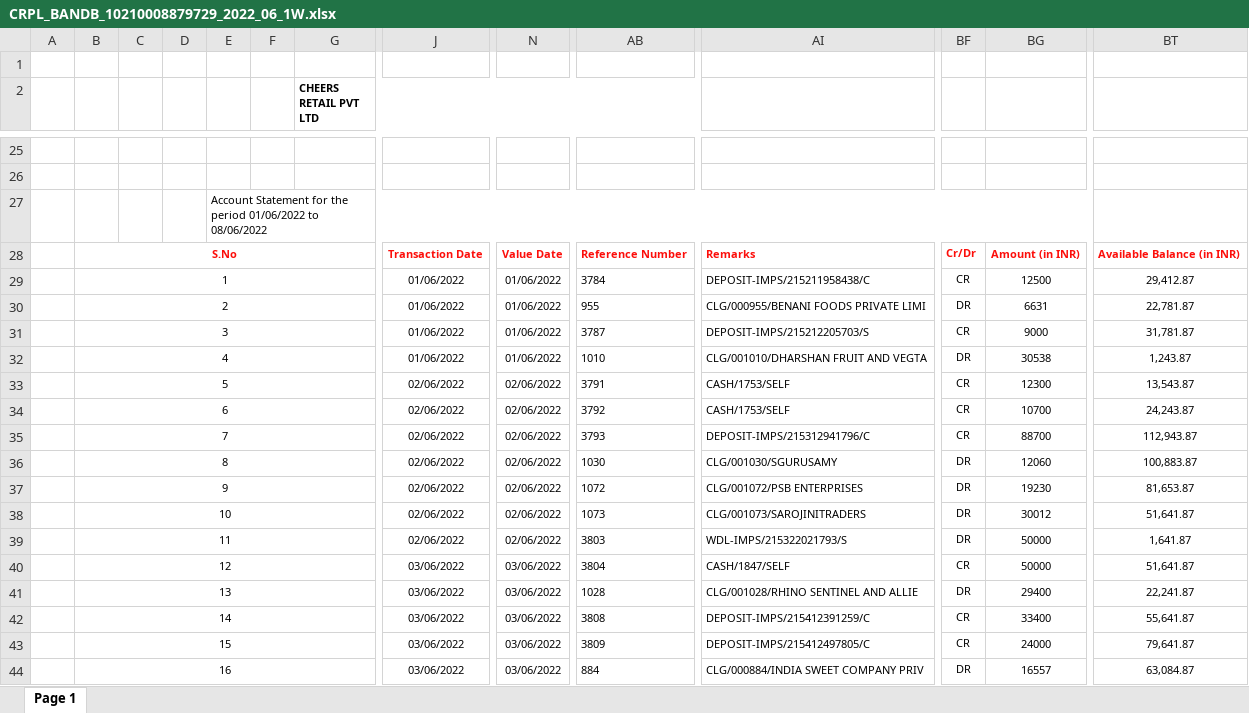
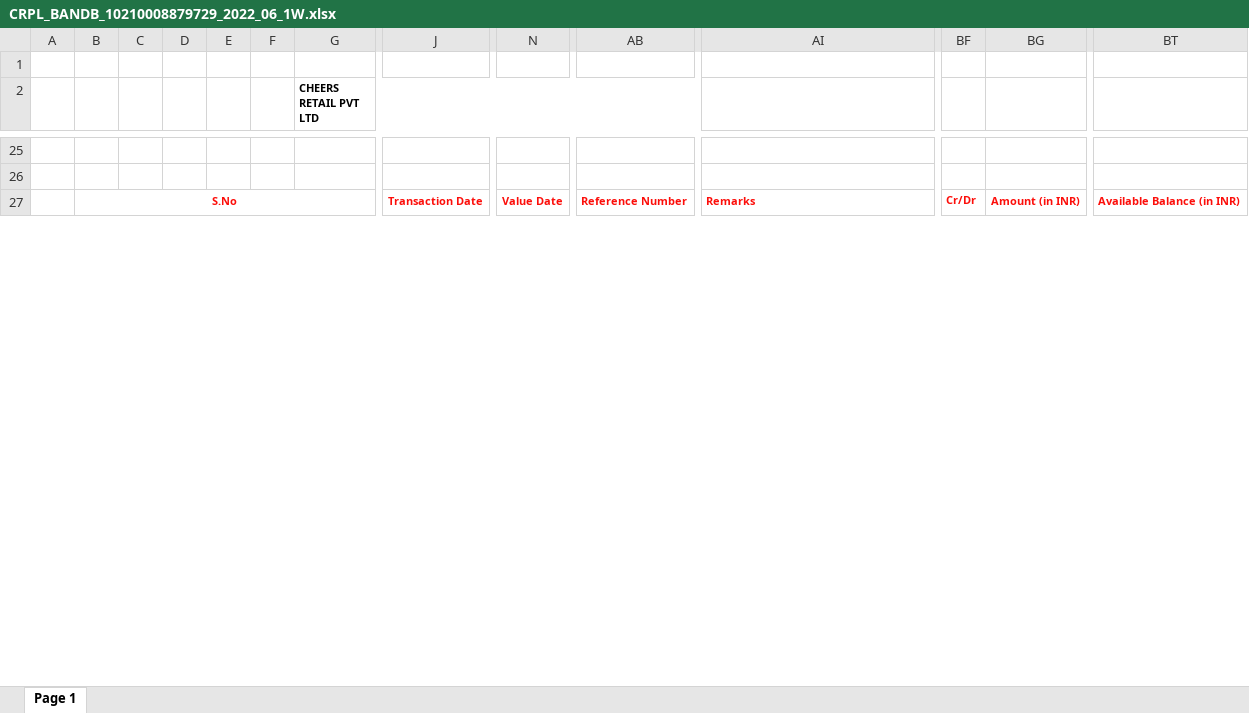
Before and after one commit to SimbhuTwice/CheersAcc, an Excel workbook: CRPL_BANDB_10210008879729_2022_06_1W.xlsx, sheet Page 1, drawn as a sheet; only a part is shown, gaps mark what is left out; values as stored, in another font and other column widths than the file's, no borders; charts and pictures not drawn; removed rows and columns are numbered as before the commit, all else as after; rows hold the shown columns only; the diff covers the shown part only; the diff names each change by its address in the sheet, - before the commit and + after, or states it on an @@ line.

Commit message:
Add files via upload

```diff
--- a/CRPL_BANDB_10210008879729_2022_06_1W.xlsx (sheet Page 1)
+++ b/CRPL_BANDB_10210008879729_2022_06_1W.xlsx (sheet Page 1)
-row 27:  |  |  |  | Account Statement for the period 01/06/2022 to 08/06/2022
-row 29:  | 1 |  |  |  |  |  | 01/06/2022 | 01/06/2022 | 3784 | DEPOSIT-IMPS/215211958438/C | CR | 12500 | 29,412.87
-row 30:  | 2 |  |  |  |  |  | 01/06/2022 | 01/06/2022 | 955 | CLG/000955/BENANI FOODS PRIVATE LIMI | DR | 6631 | 22,781.87
-row 31:  | 3 |  |  |  |  |  | 01/06/2022 | 01/06/2022 | 3787 | DEPOSIT-IMPS/215212205703/S | CR | 9000 | 31,781.87
-row 32:  | 4 |  |  |  |  |  | 01/06/2022 | 01/06/2022 | 1010 | CLG/001010/DHARSHAN FRUIT AND VEGTA | DR | 30538 | 1,243.87
-row 33:  | 5 |  |  |  |  |  | 02/06/2022 | 02/06/2022 | 3791 | CASH/1753/SELF | CR | 12300 | 13,543.87
-row 34:  | 6 |  |  |  |  |  | 02/06/2022 | 02/06/2022 | 3792 | CASH/1753/SELF | CR | 10700 | 24,243.87
-row 35:  | 7 |  |  |  |  |  | 02/06/2022 | 02/06/2022 | 3793 | DEPOSIT-IMPS/215312941796/C | CR | 88700 | 112,943.87
-row 36:  | 8 |  |  |  |  |  | 02/06/2022 | 02/06/2022 | 1030 | CLG/001030/SGURUSAMY | DR | 12060 | 100,883.87
-row 37:  | 9 |  |  |  |  |  | 02/06/2022 | 02/06/2022 | 1072 | CLG/001072/PSB ENTERPRISES | DR | 19230 | 81,653.87
-row 38:  | 10 |  |  |  |  |  | 02/06/2022 | 02/06/2022 | 1073 | CLG/001073/SAROJINITRADERS | DR | 30012 | 51,641.87
-row 39:  | 11 |  |  |  |  |  | 02/06/2022 | 02/06/2022 | 3803 | WDL-IMPS/215322021793/S | DR | 50000 | 1,641.87
-row 40:  | 12 |  |  |  |  |  | 03/06/2022 | 03/06/2022 | 3804 | CASH/1847/SELF | CR | 50000 | 51,641.87
-row 41:  | 13 |  |  |  |  |  | 03/06/2022 | 03/06/2022 | 1028 | CLG/001028/RHINO SENTINEL AND ALLIE | DR | 29400 | 22,241.87
-row 42:  | 14 |  |  |  |  |  | 03/06/2022 | 03/06/2022 | 3808 | DEPOSIT-IMPS/215412391259/C | CR | 33400 | 55,641.87
-row 43:  | 15 |  |  |  |  |  | 03/06/2022 | 03/06/2022 | 3809 | DEPOSIT-IMPS/215412497805/C | CR | 24000 | 79,641.87
-row 44:  | 16 |  |  |  |  |  | 03/06/2022 | 03/06/2022 | 884 | CLG/000884/INDIA SWEET COMPANY PRIV | DR | 16557 | 63,084.87
```
Also changed, not shown: 12 added rows, 41 removed rows and 6 edited cells elsewhere in this sheet, charts or pictures.
